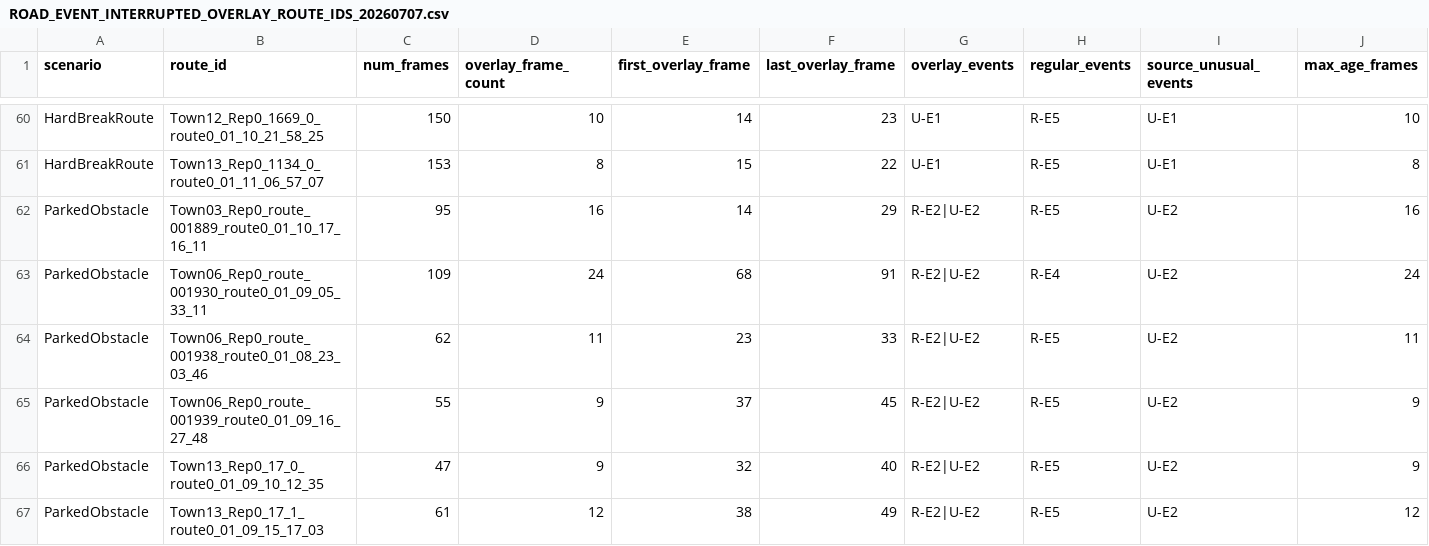
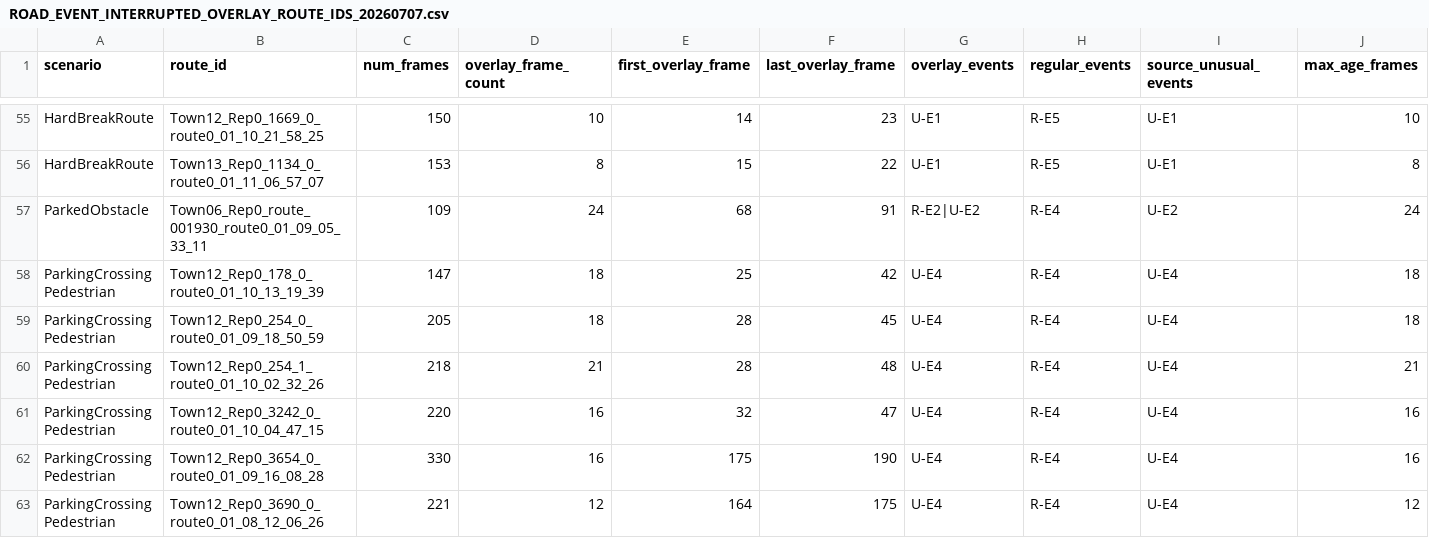
Before and after one commit to duguxiaohun/automot_lead, a CSV file: AutoMoT/keyframe_filter/ROAD_EVENT_INTERRUPTED_OVERLAY_ROUTE_IDS_20260707.csv, drawn as a sheet; only a part is shown, gaps mark what is left out; the shorter side is filled out with more unchanged rows; the diff covers the shown part only; the diff names each change by its address in the sheet, - before the commit and + after, or states it on an @@ line.

Commit message:
Refine keyframe road event rules

```diff
--- a/AutoMoT/keyframe_filter/ROAD_EVENT_INTERRUPTED_OVERLAY_ROUTE_IDS_20260707.csv
+++ b/AutoMoT/keyframe_filter/ROAD_EVENT_INTERRUPTED_OVERLAY_ROUTE_IDS_20260707.csv
-row 62: ParkedObstacle | Town03_Rep0_route_001889_route0_01_10_17_16_11 | 95 | 16 | 14 | 29 | R-E2|U-E2 | R-E5 | U-E2 | 16
-row 64: ParkedObstacle | Town06_Rep0_route_001938_route0_01_08_23_03_46 | 62 | 11 | 23 | 33 | R-E2|U-E2 | R-E5 | U-E2 | 11
-row 65: ParkedObstacle | Town06_Rep0_route_001939_route0_01_09_16_27_48 | 55 | 9 | 37 | 45 | R-E2|U-E2 | R-E5 | U-E2 | 9
-row 66: ParkedObstacle | Town13_Rep0_17_0_route0_01_09_10_12_35 | 47 | 9 | 32 | 40 | R-E2|U-E2 | R-E5 | U-E2 | 9
-row 67: ParkedObstacle | Town13_Rep0_17_1_route0_01_09_15_17_03 | 61 | 12 | 38 | 49 | R-E2|U-E2 | R-E5 | U-E2 | 12
```
Also changed, not shown: 11 removed rows elsewhere in this file, 8 other files.
